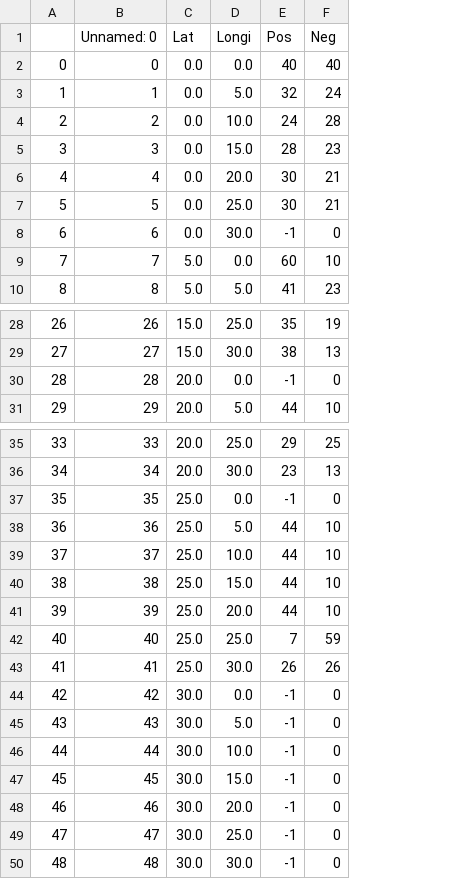
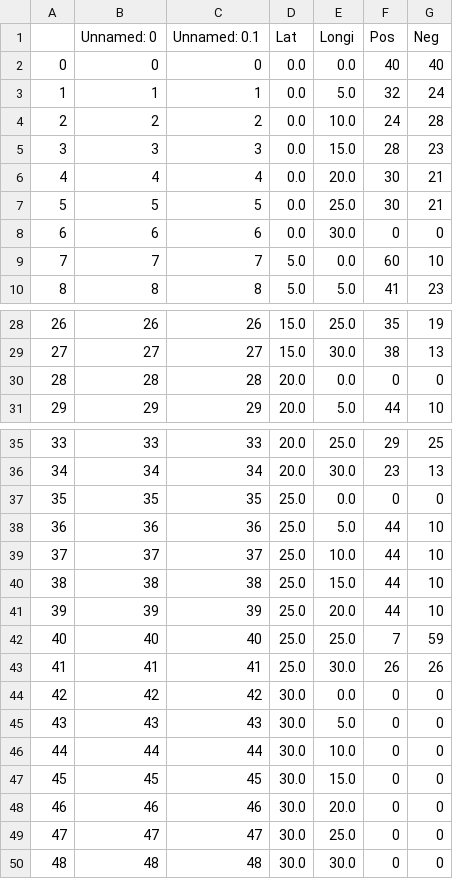
Before and after one commit to kushalnaidu/Kludge2k17-Twitter-Mood-Heatmap, a CSV file: data.csv, drawn as a sheet; only a part is shown, gaps mark what is left out; addresses are those after the commit; the diff names each change by its address in the sheet, - before the commit and + after, or states it on an @@ line.

Commit message:
Changed values to only positive

```diff
--- a/data.csv
+++ b/data.csv
+column C (Unnamed: 0.1), rows 2-10: 0 | 1 | 2 | 3 | 4 | 5 | 6 | 7 | 8; rows 28-31: 26 | 27 | 28 | 29; rows 35-50: 33 | 34 | 35 | 36 | 37 | 38 | 39 | 40 | 41 | 42 | 43 | 44 | 45 | 46 | 47 | 48
-F8 (Pos): -1
+F8 (Pos): 0
-F30 (Pos): -1
+F30 (Pos): 0
-F37 (Pos): -1
+F37 (Pos): 0
-F44:F50 (Pos): -1
+F44:F50 (Pos): 0
```
Also changed, not shown: 1 other file.
